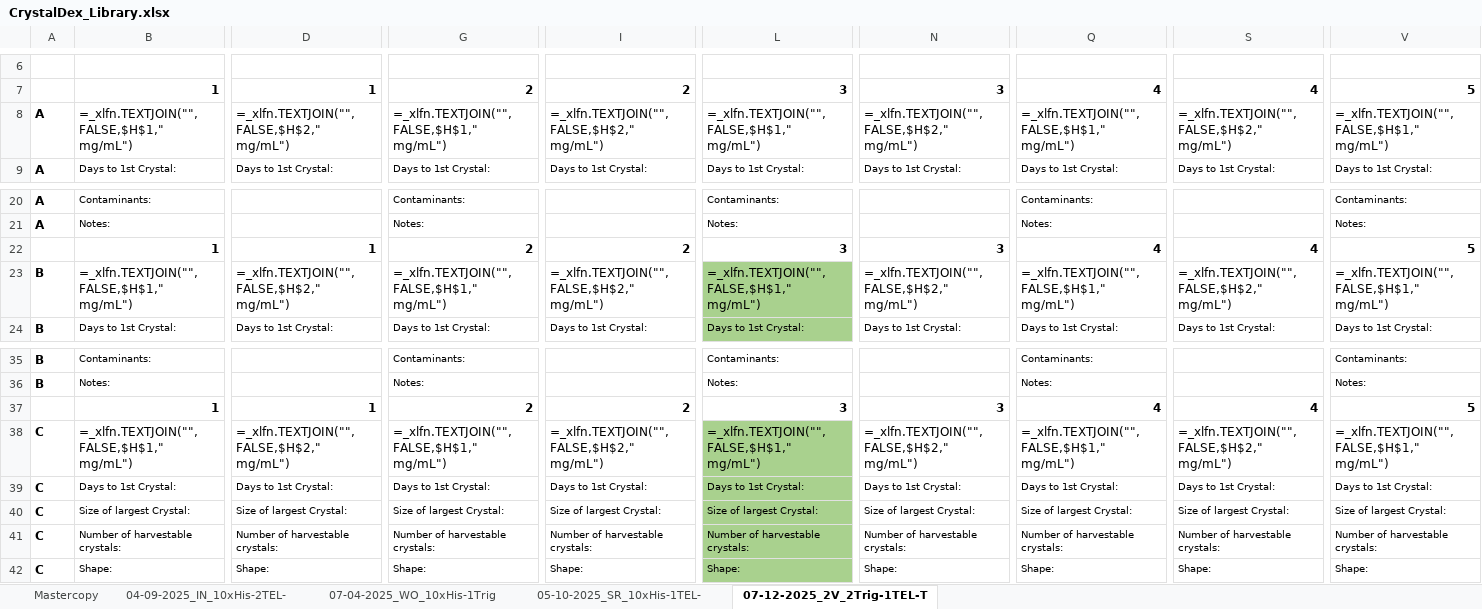
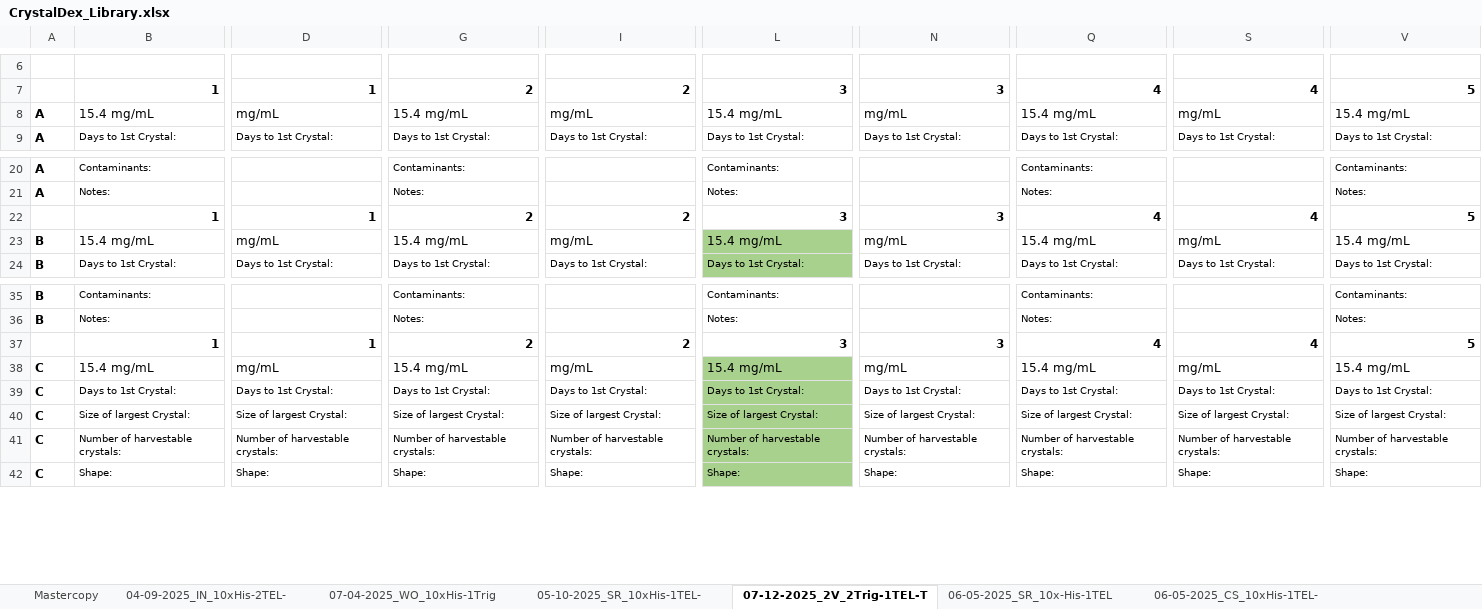
Before and after one commit to milesjb312/CrystalDex, an Excel workbook: Resources/CrystalDex_Library.xlsx, sheet 07-12-2025_2V_2Trig-1TEL-T, drawn as a sheet; only a part is shown, gaps mark what is left out; values as stored, in another font and other column widths than the file's, no borders; formulas without a stored value are shown as written; the diff covers the shown part only; the diff names each change by its address in the sheet, - before the commit and + after, or states it on an @@ line.

```diff
--- a/Resources/CrystalDex_Library.xlsx (sheet 07-12-2025_2V_2Trig-1TEL-T)
+++ b/Resources/CrystalDex_Library.xlsx (sheet 07-12-2025_2V_2Trig-1TEL-T)
+sheet tab: 06-05-2025_SR_10x-His-1TEL
+sheet tab: 06-05-2025_CS_10xHis-1TEL-
-B8: =_xlfn.TEXTJOIN("",FALSE,$H$1," mg/mL")
+B8: 15.4 mg/mL
-D8: =_xlfn.TEXTJOIN("",FALSE,$H$2," mg/mL")
+D8: mg/mL
-G8: =_xlfn.TEXTJOIN("",FALSE,$H$1," mg/mL")
+G8: 15.4 mg/mL
-I8: =_xlfn.TEXTJOIN("",FALSE,$H$2," mg/mL")
+I8: mg/mL
-L8: =_xlfn.TEXTJOIN("",FALSE,$H$1," mg/mL")
+L8: 15.4 mg/mL
-N8: =_xlfn.TEXTJOIN("",FALSE,$H$2," mg/mL")
+N8: mg/mL
-Q8: =_xlfn.TEXTJOIN("",FALSE,$H$1," mg/mL")
+Q8: 15.4 mg/mL
-S8: =_xlfn.TEXTJOIN("",FALSE,$H$2," mg/mL")
+S8: mg/mL
-V8: =_xlfn.TEXTJOIN("",FALSE,$H$1," mg/mL")
+V8: 15.4 mg/mL
-B23: =_xlfn.TEXTJOIN("",FALSE,$H$1," mg/mL")
+B23: 15.4 mg/mL
-D23: =_xlfn.TEXTJOIN("",FALSE,$H$2," mg/mL")
+D23: mg/mL
-G23: =_xlfn.TEXTJOIN("",FALSE,$H$1," mg/mL")
+G23: 15.4 mg/mL
-I23: =_xlfn.TEXTJOIN("",FALSE,$H$2," mg/mL")
+I23: mg/mL
-L23: =_xlfn.TEXTJOIN("",FALSE,$H$1," mg/mL")
+L23: 15.4 mg/mL
-N23: =_xlfn.TEXTJOIN("",FALSE,$H$2," mg/mL")
+N23: mg/mL
-Q23: =_xlfn.TEXTJOIN("",FALSE,$H$1," mg/mL")
+Q23: 15.4 mg/mL
-S23: =_xlfn.TEXTJOIN("",FALSE,$H$2," mg/mL")
+S23: mg/mL
-V23: =_xlfn.TEXTJOIN("",FALSE,$H$1," mg/mL")
+V23: 15.4 mg/mL
-B38: =_xlfn.TEXTJOIN("",FALSE,$H$1," mg/mL")
+B38: 15.4 mg/mL
-D38: =_xlfn.TEXTJOIN("",FALSE,$H$2," mg/mL")
+D38: mg/mL
-G38: =_xlfn.TEXTJOIN("",FALSE,$H$1," mg/mL")
+G38: 15.4 mg/mL
-I38: =_xlfn.TEXTJOIN("",FALSE,$H$2," mg/mL")
+I38: mg/mL
-L38: =_xlfn.TEXTJOIN("",FALSE,$H$1," mg/mL")
+L38: 15.4 mg/mL
-N38: =_xlfn.TEXTJOIN("",FALSE,$H$2," mg/mL")
+N38: mg/mL
-Q38: =_xlfn.TEXTJOIN("",FALSE,$H$1," mg/mL")
+Q38: 15.4 mg/mL
-S38: =_xlfn.TEXTJOIN("",FALSE,$H$2," mg/mL")
+S38: mg/mL
-V38: =_xlfn.TEXTJOIN("",FALSE,$H$1," mg/mL")
+V38: 15.4 mg/mL
```
Also changed, not shown: 261 edited cells elsewhere in this sheet, sheet 04-09-2025_IN_10xHis-2TEL-, sheet 07-04-2025_WO_10xHis-1Trig, sheet 05-10-2025_SR_10xHis-1TEL-, sheet Mastercopy, other sheet tabs, Resources/Crystal_Sendoff_Sheet.xlsx, 1 other file.
